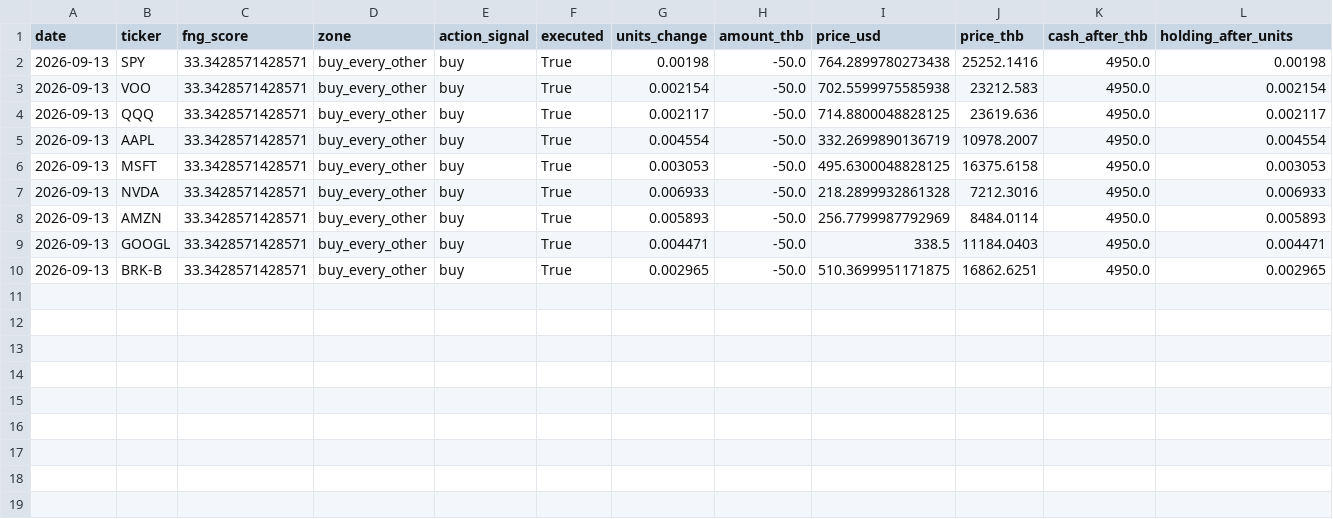
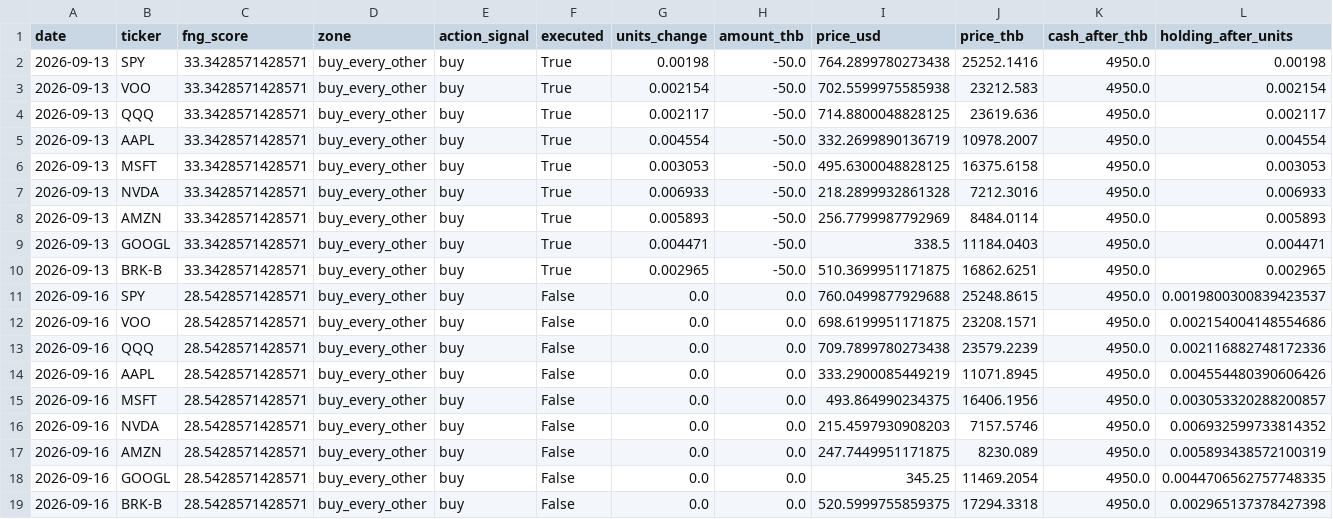
Before and after one commit to BeeBuso/Fear-Greed, a CSV file: data/trade_log.csv, drawn as a sheet; only a part is shown; rows hold the shown columns only; the diff names each change by its address in the sheet, - before the commit and + after, or states it on an @@ line.

```diff
--- a/data/trade_log.csv
+++ b/data/trade_log.csv
+row 11: 2026-09-16 | SPY | 28.5428571428571 | buy_every_other | buy | False | 0.0 | 0.0 | 760.0499877929688 | 25248.8615 | 4950.0 | 0.0019800300839423537
+row 12: 2026-09-16 | VOO | 28.5428571428571 | buy_every_other | buy | False | 0.0 | 0.0 | 698.6199951171875 | 23208.1571 | 4950.0 | 0.002154004148554686
+row 13: 2026-09-16 | QQQ | 28.5428571428571 | buy_every_other | buy | False | 0.0 | 0.0 | 709.7899780273438 | 23579.2239 | 4950.0 | 0.002116882748172336
+row 14: 2026-09-16 | AAPL | 28.5428571428571 | buy_every_other | buy | False | 0.0 | 0.0 | 333.2900085449219 | 11071.8945 | 4950.0 | 0.004554480390606426
+row 15: 2026-09-16 | MSFT | 28.5428571428571 | buy_every_other | buy | False | 0.0 | 0.0 | 493.864990234375 | 16406.1956 | 4950.0 | 0.003053320288200857
+row 16: 2026-09-16 | NVDA | 28.5428571428571 | buy_every_other | buy | False | 0.0 | 0.0 | 215.4597930908203 | 7157.5746 | 4950.0 | 0.006932599733814352
+row 17: 2026-09-16 | AMZN | 28.5428571428571 | buy_every_other | buy | False | 0.0 | 0.0 | 247.7449951171875 | 8230.089 | 4950.0 | 0.005893438572100319
+row 18: 2026-09-16 | GOOGL | 28.5428571428571 | buy_every_other | buy | False | 0.0 | 0.0 | 345.25 | 11469.2054 | 4950.0 | 0.0044706562757748335
+row 19: 2026-09-16 | BRK-B | 28.5428571428571 | buy_every_other | buy | False | 0.0 | 0.0 | 520.5999755859375 | 17294.3318 | 4950.0 | 0.002965137378427398
```
Also changed, not shown: 1 other file.
